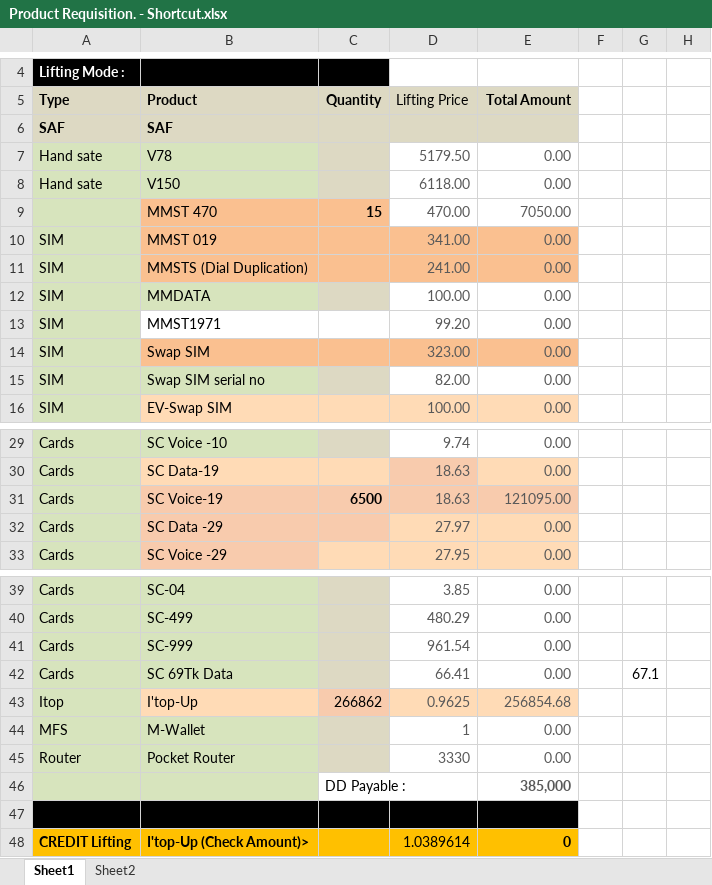
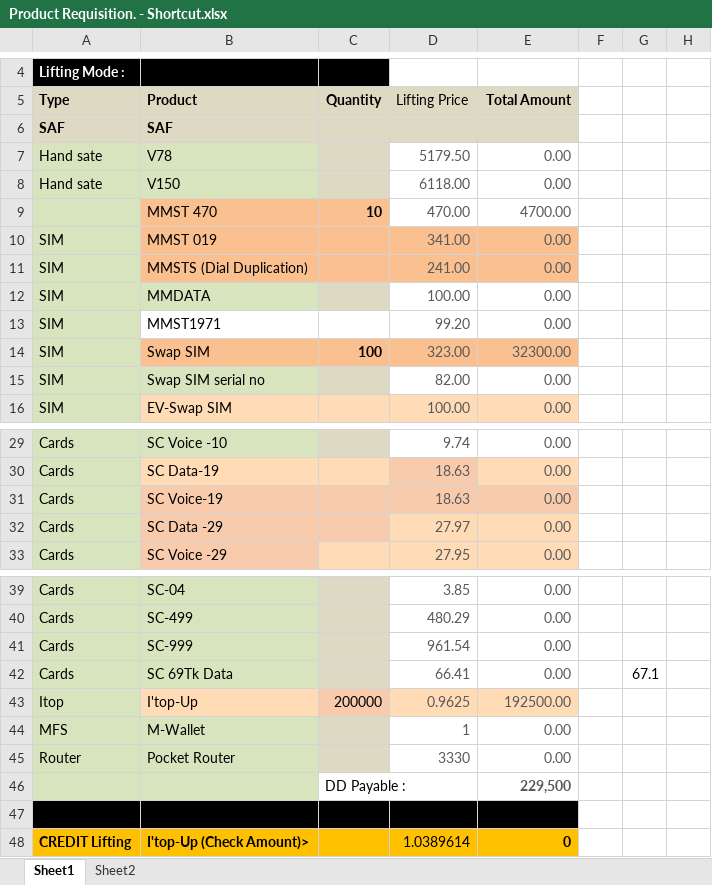
Before and after one commit to shakilahmad777/mangrove, an Excel workbook: Daily_Work/Product Requisition. - Shortcut.xlsx, sheet Sheet1, drawn as a sheet; only a part is shown, gaps mark what is left out; values as stored, in another font and other column widths than the file's, no borders; the diff names each change by its address in the sheet, - before the commit and + after, or states it on an @@ line.

```diff
--- a/Daily_Work/Product Requisition. - Shortcut.xlsx (sheet Sheet1)
+++ b/Daily_Work/Product Requisition. - Shortcut.xlsx (sheet Sheet1)
-C9 (Quantity): 15
+C9 (Quantity): 10
-E9 (Total Amount): 7050.00
+E9 (Total Amount): 4700.00
-C14 (Quantity): (empty)
+C14 (Quantity): 100
-E14 (Total Amount): 0.00
+E14 (Total Amount): 32300.00
-C31 (Quantity): 6500
+C31 (Quantity): (empty)
-E31 (Total Amount): 121095.00
+E31 (Total Amount): 0.00
-C43 (Quantity): 266862
+C43 (Quantity): 200000
-E43 (Total Amount): 256854.68
+E43 (Total Amount): 192500.00
-E46 (Total Amount): 385,000
+E46 (Total Amount): 229,500
```
Also changed, not shown: Daily_Work/BL Audit Form.xlsx, Daily_Work/CASH DENO.xlsx, 3 other files.
